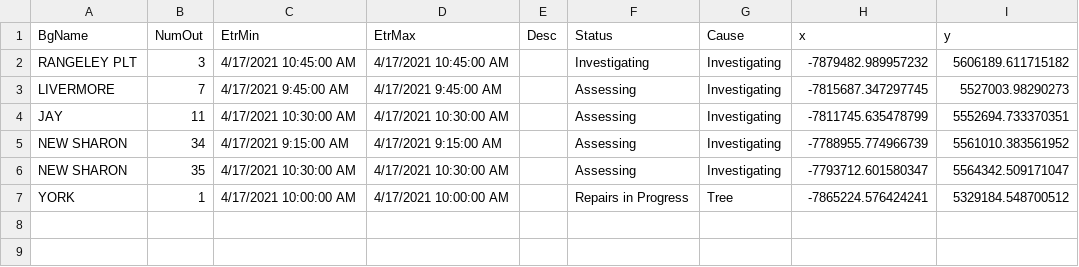
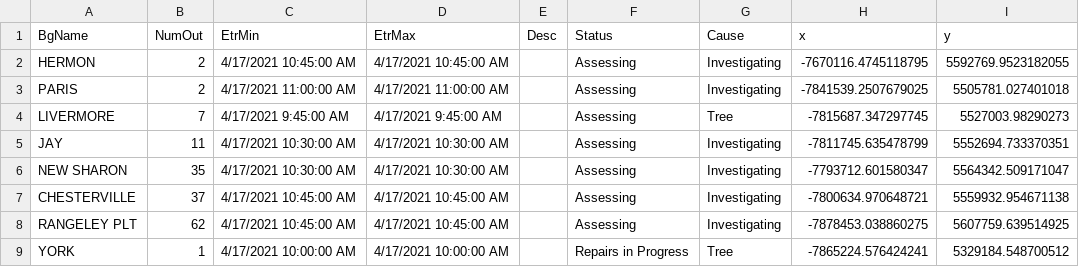
Before and after one commit to abkfenris/cmp-outages, a CSV file: cmp_outages.csv, drawn as a sheet.

```diff
--- a/cmp_outages.csv
+++ b/cmp_outages.csv
@@ -1,7 +1,9 @@
 BgName,NumOut,EtrMin,EtrMax,Desc,Status,Cause,x,y
-RANGELEY PLT,3,4/17/2021 10:45:00 AM,4/17/2021 10:45:00 AM,,Investigating,Investigating,-7879482.989957232,5606189.611715182
-LIVERMORE,7,4/17/2021 9:45:00 AM,4/17/2021 9:45:00 AM,,Assessing,Investigating,-7815687.347297745,5527003.98290273
+HERMON,2,4/17/2021 10:45:00 AM,4/17/2021 10:45:00 AM,,Assessing,Investigating,-7670116.4745118795,5592769.9523182055
+PARIS,2,4/17/2021 11:00:00 AM,4/17/2021 11:00:00 AM,,Assessing,Investigating,-7841539.2507679025,5505781.027401018
+LIVERMORE,7,4/17/2021 9:45:00 AM,4/17/2021 9:45:00 AM,,Assessing,Tree,-7815687.347297745,5527003.98290273
 JAY,11,4/17/2021 10:30:00 AM,4/17/2021 10:30:00 AM,,Assessing,Investigating,-7811745.635478799,5552694.733370351
-NEW SHARON,34,4/17/2021 9:15:00 AM,4/17/2021 9:15:00 AM,,Assessing,Investigating,-7788955.774966739,5561010.383561952
 NEW SHARON,35,4/17/2021 10:30:00 AM,4/17/2021 10:30:00 AM,,Assessing,Investigating,-7793712.601580347,5564342.509171047
+CHESTERVILLE,37,4/17/2021 10:45:00 AM,4/17/2021 10:45:00 AM,,Assessing,Investigating,-7800634.970648721,5559932.954671138
+RANGELEY PLT,62,4/17/2021 10:45:00 AM,4/17/2021 10:45:00 AM,,Assessing,Investigating,-7878453.038860275,5607759.639514925
 YORK,1,4/17/2021 10:00:00 AM,4/17/2021 10:00:00 AM,,Repairs in Progress,Tree,-7865224.576424241,5329184.548700512
```
